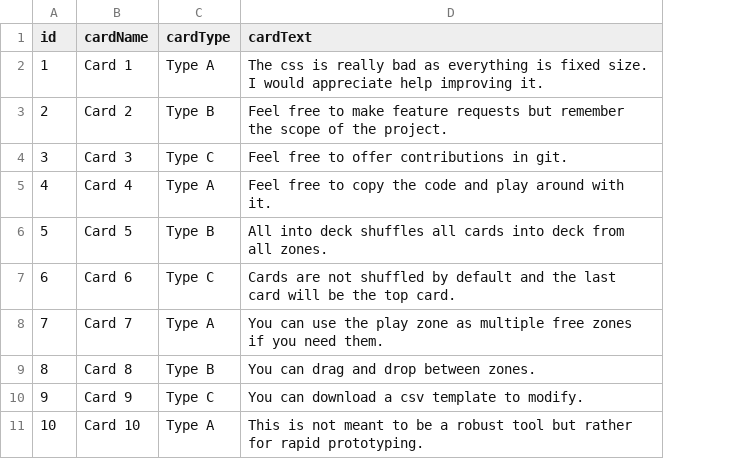
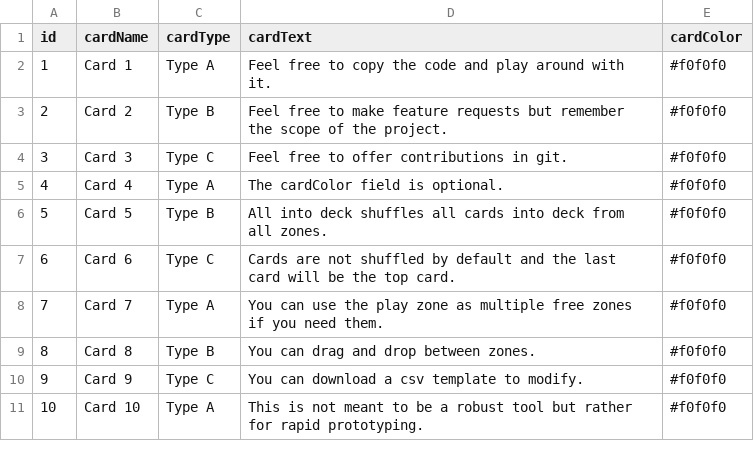
Before and after one commit to poeticmatter/card-game-prototype, a CSV file: public/data/cards.csv, drawn as a sheet; the diff names each change by its address in the sheet, - before the commit and + after, or states it on an @@ line.

Commit message:
Added cardColor

```diff
--- a/public/data/cards.csv
+++ b/public/data/cards.csv
+column E (cardColor), rows 2-11: all #f0f0f0
-D2 (cardText): The css is really bad as everything is fixed size. I would appreciate help improving it.
+D2 (cardText): Feel free to copy the code and play around with it.
-D5 (cardText): Feel free to copy the code and play around with it.
+D5 (cardText): The cardColor field is optional.
```
Also changed, not shown: 2 other files.
